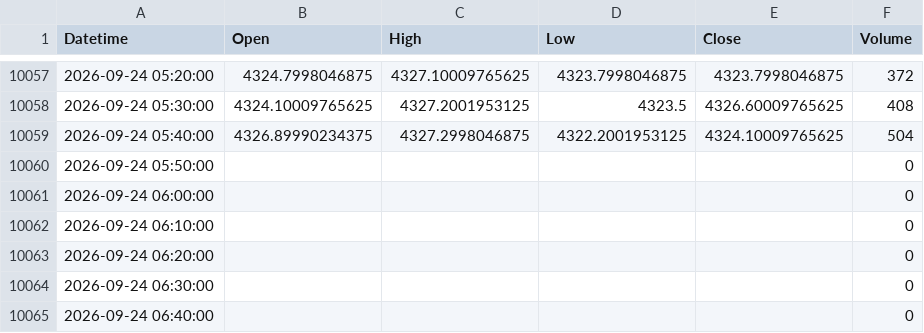
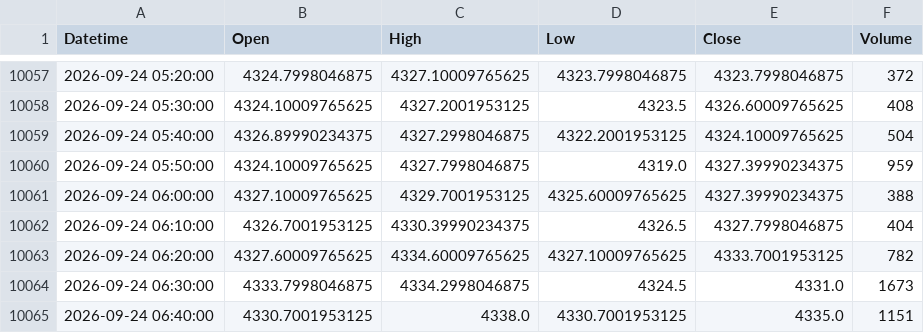
Before and after one commit to shikerkattiyar11-debug/xauusd-gold-data, a CSV file: data/xauusd_10m.csv, drawn as a sheet; only a part is shown, gaps mark what is left out; the diff covers the shown part only.

```diff
--- a/data/xauusd_10m.csv
+++ b/data/xauusd_10m.csv
@@ -10059,7 +10059,7 @@ Datetime,Open,High,Low,Close,Volume
 2026-09-24 05:40:00,4326.89990234375,4327.2998046875,4322.2001953125,4324.10009765625,504
-2026-09-24 05:50:00,,,,,0
-2026-09-24 06:00:00,,,,,0
-2026-09-24 06:10:00,,,,,0
-2026-09-24 06:20:00,,,,,0
-2026-09-24 06:30:00,,,,,0
-2026-09-24 06:40:00,,,,,0
+2026-09-24 05:50:00,4324.10009765625,4327.7998046875,4319.0,4327.39990234375,959
+2026-09-24 06:00:00,4327.10009765625,4329.7001953125,4325.60009765625,4327.39990234375,388
+2026-09-24 06:10:00,4326.7001953125,4330.39990234375,4326.5,4327.7998046875,404
+2026-09-24 06:20:00,4327.60009765625,4334.60009765625,4327.10009765625,4333.7001953125,782
+2026-09-24 06:30:00,4333.7998046875,4334.2998046875,4324.5,4331.0,1673
+2026-09-24 06:40:00,4330.7001953125,4338.0,4330.7001953125,4335.0,1151
```
Also changed, not shown: 8 added rows and 90 edited cells elsewhere in this file, data/xauusd_15m.csv, data/xauusd_1d.csv, 6 other files.
